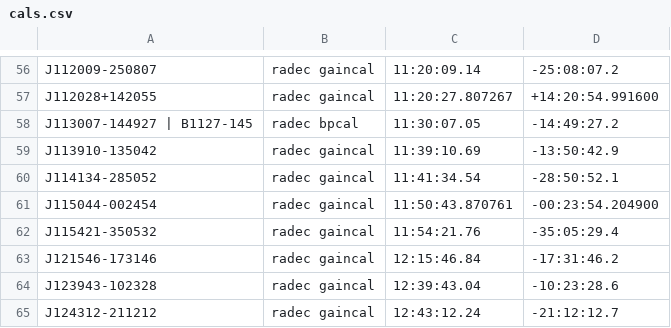
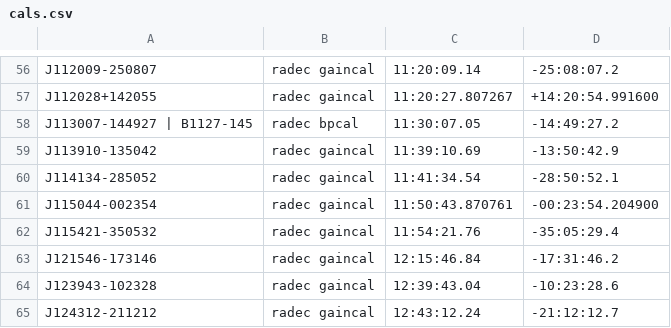
Before and after one commit to ska-sa/katsdpscripts, a CSV file: AR1/catalogues/cals.csv, drawn as a sheet; only a part is shown, gaps mark what is left out.

Commit message:
minor typo

```diff
--- a/AR1/catalogues/cals.csv
+++ b/AR1/catalogues/cals.csv
@@ -60,3 +60,3 @@ J113910-135042,radec gaincal,11:39:10.69,-13:50:42.9
 J114134-285052,radec gaincal,11:41:34.54,-28:50:52.1
-J115044-002454,radec gaincal,11:50:43.870761,-00:23:54.204900
+J115044-002354,radec gaincal,11:50:43.870761,-00:23:54.204900
 J115421-350532,radec gaincal,11:54:21.76,-35:05:29.4
```
